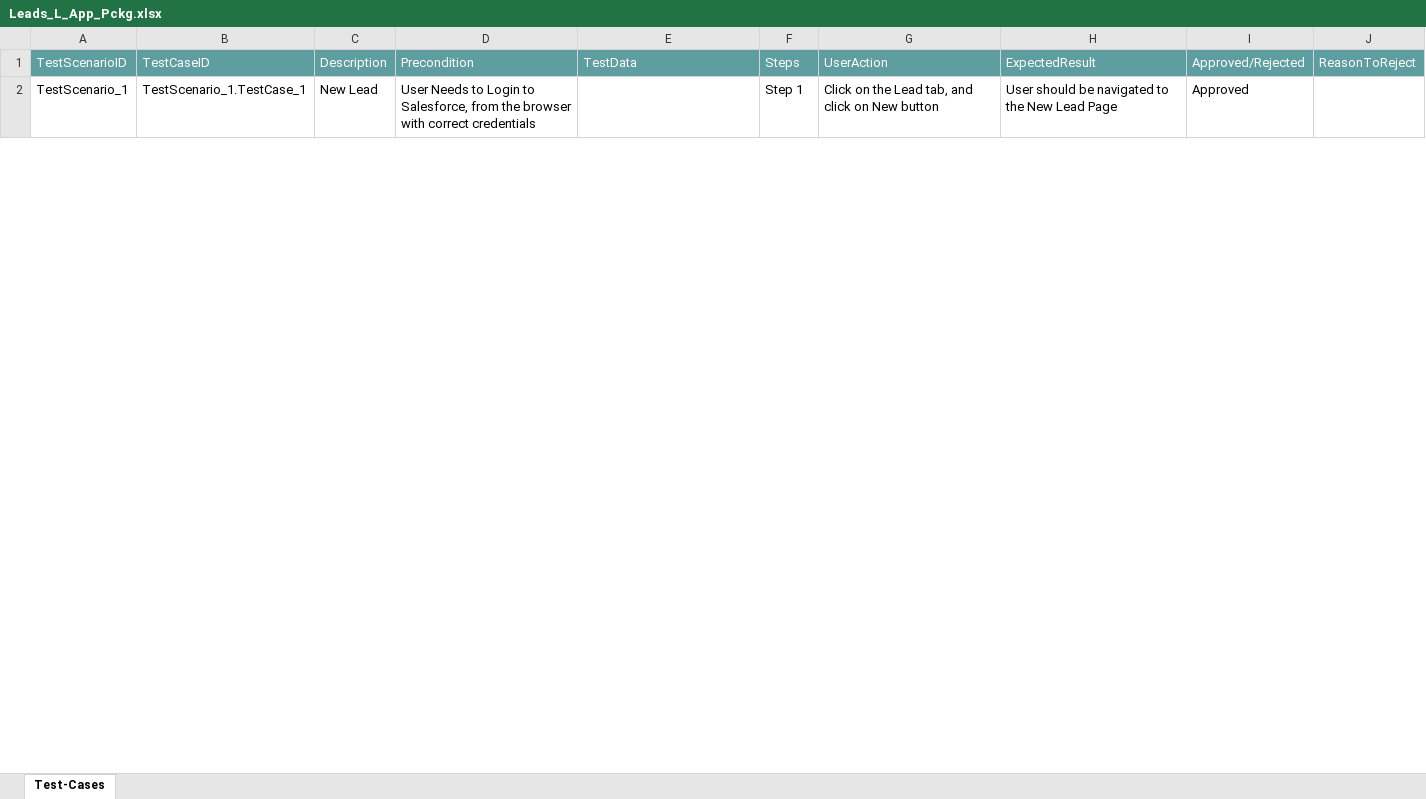
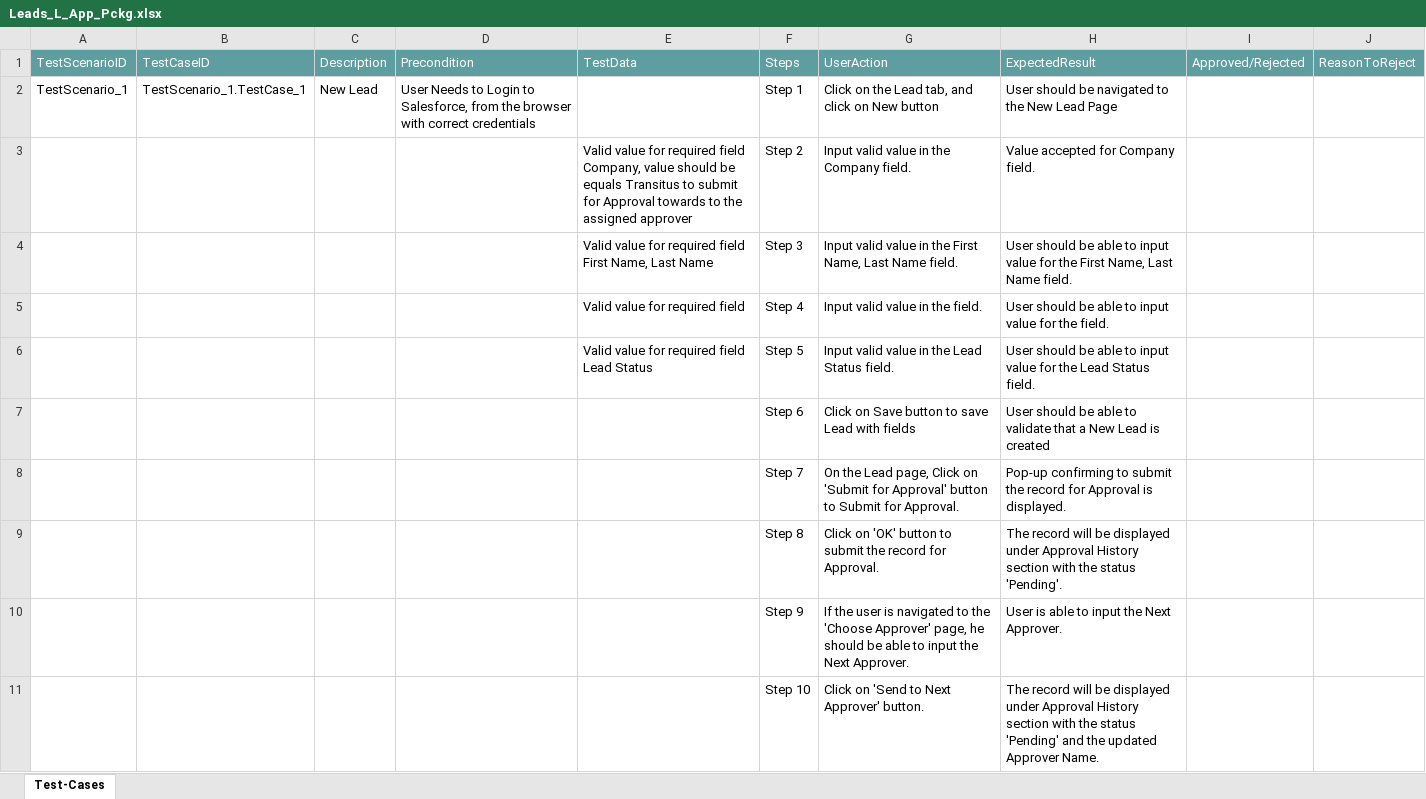
Before and after one commit to ShaikMohamedIrfan/Atif_Retest, an Excel workbook: Leads_L_App_Pckg.xlsx, sheet Test-Cases, drawn as a sheet; only a part is shown; values as stored, in another font and other column widths than the file's, no borders; table styles not drawn; the diff covers the shown part only; the diff names each change by its address in the sheet, - before the commit and + after, or states it on an @@ line.

Commit message:
Initial Commit for Verification of Test cases

```diff
--- a/Leads_L_App_Pckg.xlsx (sheet Test-Cases)
+++ b/Leads_L_App_Pckg.xlsx (sheet Test-Cases)
-I2: Approved
+I2: (empty)
@@ row 3 unhidden:  |  |  |  | Valid value for required field Company, value should be equals Transitus to submit for Approval towards to the assigned approver | Step 2 | Input valid value in the Company field. | Value accepted for Company field. @@
@@ row 4 unhidden:  |  |  |  | Valid value for required field First Name, Last Name | Step 3 | Input valid value in the First Name, Last Name field. | User should be able to input value for the First Name, Last Name field. @@
@@ row 5 unhidden:  |  |  |  | Valid value for required field | Step 4 | Input valid value in the field. | User should be able to input value for the field. @@
@@ row 6 unhidden:  |  |  |  | Valid value for required field Lead Status | Step 5 | Input valid value in the Lead Status field. | User should be able to input value for the Lead Status field. @@
@@ row 7 unhidden:  |  |  |  |  | Step 6 | Click on Save button to save Lead with fields | User should be able to validate that a New Lead is created @@
@@ row 8 unhidden:  |  |  |  |  | Step 7 | On the Lead page, Click on 'Submit for Approval' button to Submit for Approval. | Pop-up confirming to submit the record for Approval is displayed. @@
@@ row 9 unhidden:  |  |  |  |  | Step 8 | Click on 'OK' button to submit the record for Approval. | The record will be displayed under Approval History section with the status 'Pending'. @@
@@ row 10 unhidden:  |  |  |  |  | Step 9 | If the user is navigated to the 'Choose Approver' page, he should be able to input the Next Approver. | User is able to input the Next Approver. @@
@@ row 11 unhidden:  |  |  |  |  | Step 10 | Click on 'Send to Next Approver' button. | The record will be displayed under Approval History section with the status 'Pending' and the updated Approver Name. @@
```
Also changed, not shown: 8 hidden or unhidden rows and 1 edited cell elsewhere in this sheet.
